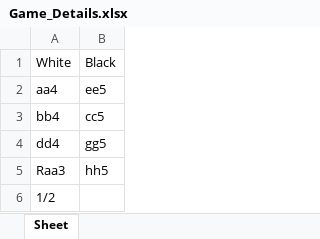
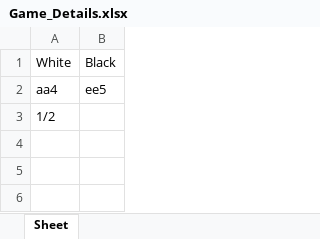
Before and after one commit to highonlinux420/Chess-Game, an Excel workbook: Logs/Game_Details.xlsx, sheet Sheet, drawn as a sheet; values as stored, in another font and other column widths than the file's, no borders; the diff names each change by its address in the sheet, - before the commit and + after, or states it on an @@ line.

```diff
--- a/Logs/Game_Details.xlsx (sheet Sheet)
+++ b/Logs/Game_Details.xlsx (sheet Sheet)
-row 3: bb4 | cc5
-row 4: dd4 | gg5
-row 5: Raa3 | hh5
```
Also changed, not shown: 2 other files.
